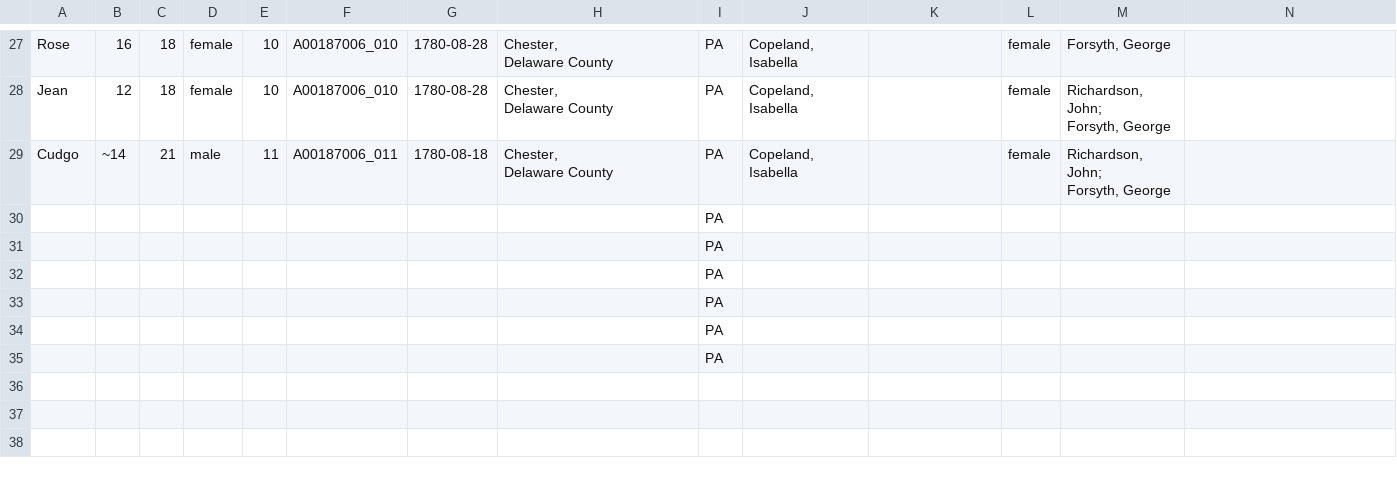
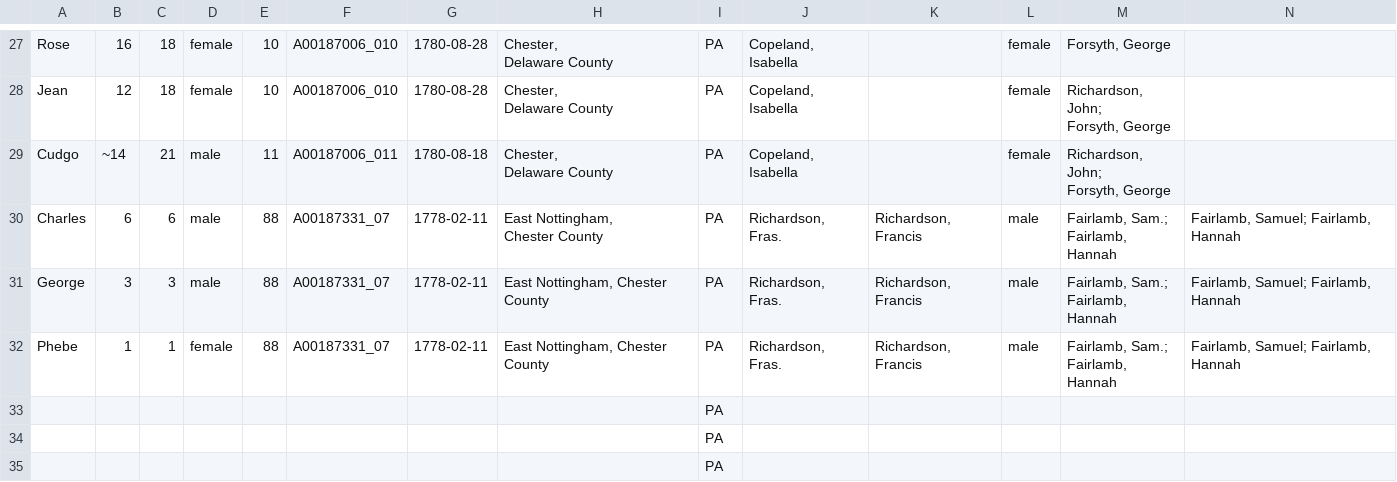
Before and after one commit to swat-ds/datasets, a CSV file: manumissions/Chester Monthly Meeting Manumissions(1776-1780).csv, drawn as a sheet; only a part is shown, gaps mark what is left out; removed rows and columns are numbered as before the commit, all else as after; rows hold the shown columns only; ↵ is a line break in a cell; the diff names each change by its address in the sheet, - before the commit and + after, or states it on an @@ line.

Commit message:
Update Chester Monthly Meeting Manumissions(1776-1780).csv

```diff
--- a/manumissions/Chester Monthly Meeting Manumissions(1776-1780).csv
+++ b/manumissions/Chester Monthly Meeting Manumissions(1776-1780).csv
-row 30:  |  |  |  |  |  |  |  | PA
-row 31:  |  |  |  |  |  |  |  | PA
-row 32:  |  |  |  |  |  |  |  | PA
+row 30: Charles | 6 | 6 | male | 88 | A00187331_07 | 1778-02-11 | East Nottingham, ↵ Chester County | PA | Richardson, Fras. | Richardson, Francis | male | Fairlamb, Sam.; ↵ Fairlamb, Hannah | Fairlamb, Samuel; Fairlamb, Hannah
+row 31: George | 3 | 3 | male | 88 | A00187331_07 | 1778-02-11 | East Nottingham, Chester County | PA | Richardson, Fras. | Richardson, Francis | male | Fairlamb, Sam.; ↵ Fairlamb, Hannah | Fairlamb, Samuel; Fairlamb, Hannah
+row 32: Phebe | 1 | 1 | female | 88 | A00187331_07 | 1778-02-11 | East Nottingham, Chester County | PA | Richardson, Fras. | Richardson, Francis | male | Fairlamb, Sam.; ↵ Fairlamb, Hannah | Fairlamb, Samuel; Fairlamb, Hannah
```
